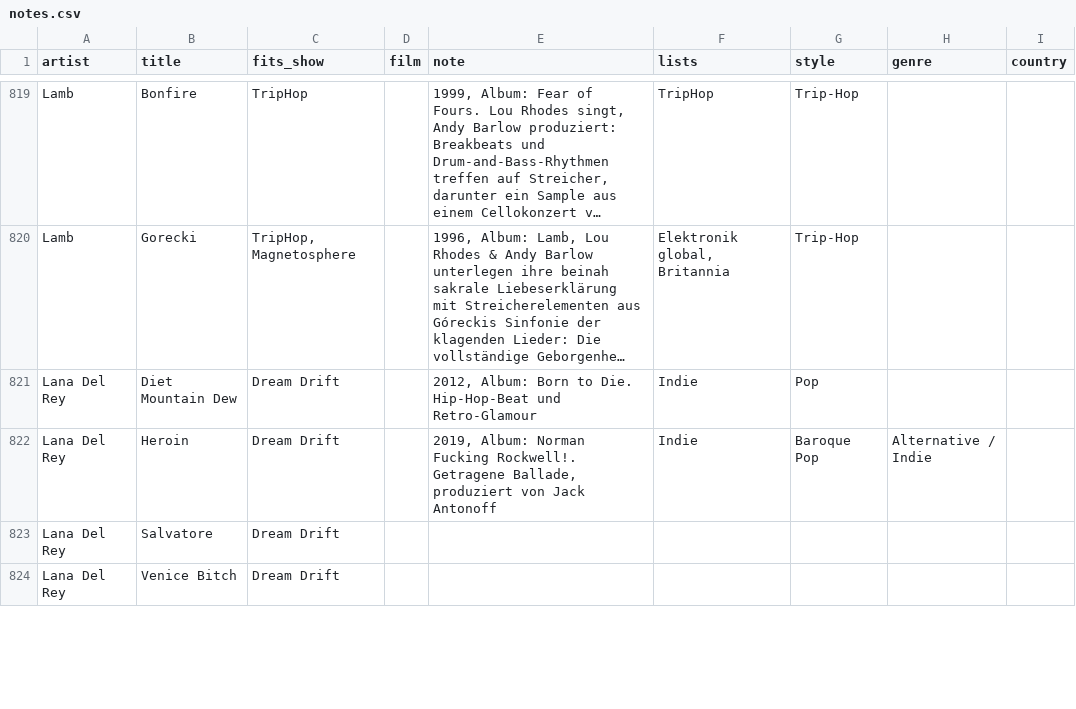
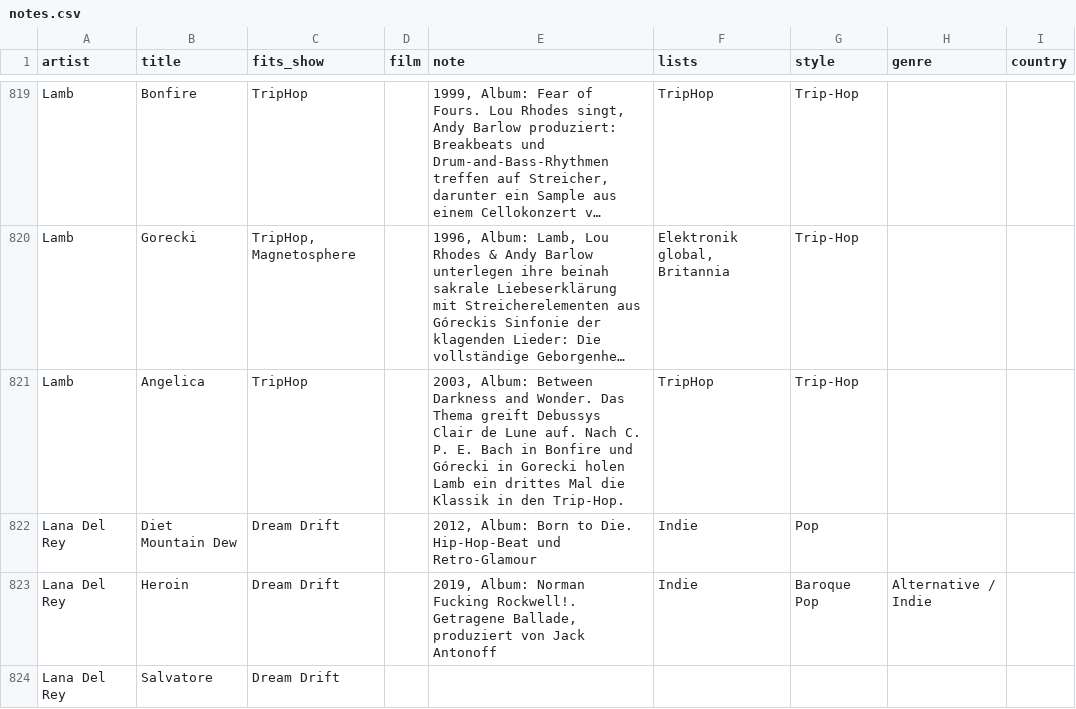
Before and after one commit to TF-Schedule/dj-claude-schedule, a CSV file: data/notes.csv, drawn as a sheet; only a part is shown, gaps mark what is left out; the shorter side is filled out with more unchanged rows; long unchanged cells end in …; the diff names each change by its address in the sheet, - before the commit and + after, or states it on an @@ line.

Commit message:
Notiz Lamb: Angelica neu (Debussy)

```diff
--- a/data/notes.csv
+++ b/data/notes.csv
+row 821: Lamb | Angelica | TripHop |  | 2003, Album: Between Darkness and Wonder. Das Thema greift Debussys Clair de Lune auf. Nach C. P. E. Bach in Bonfire und Górecki in Gorecki holen Lamb ein drittes Mal die Klassik in den Trip-Hop. | TripHop | Trip-Hop
```
